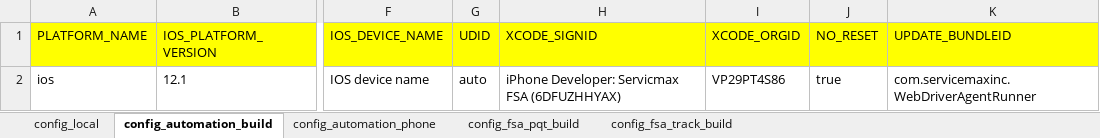
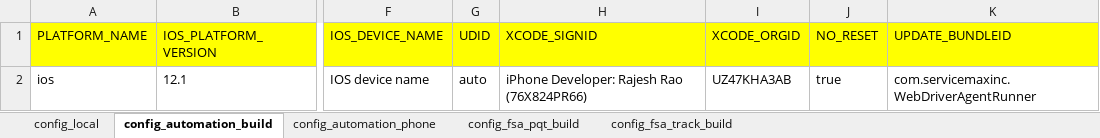
Before and after one commit to svmx-amresh-kumar/SVMX_Catalyst, an Excel workbook: fsaautomation/resources/config_properties.xlsx, sheet config_automation_build, drawn as a sheet; only a part is shown, gaps mark what is left out; values as stored, in another font and other column widths than the file's, no borders; the diff names each change by its address in the sheet, - before the commit and + after, or states it on an @@ line.

Commit message:
Update config_properties.xlsx

```diff
--- a/fsaautomation/resources/config_properties.xlsx (sheet config_automation_build)
+++ b/fsaautomation/resources/config_properties.xlsx (sheet config_automation_build)
-H2 (XCODE_SIGNID): iPhone Developer: Servicmax FSA (6DFUZHHYAX)
+H2 (XCODE_SIGNID): iPhone Developer: Rajesh Rao (76X824PR66)
-I2 (XCODE_ORGID): VP29PT4S86
+I2 (XCODE_ORGID): UZ47KHA3AB
```
Also changed, not shown: sheet config_automation_phone.
